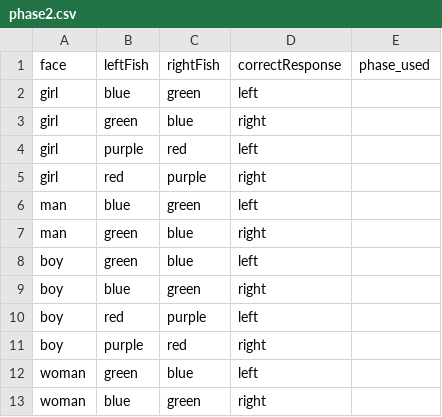
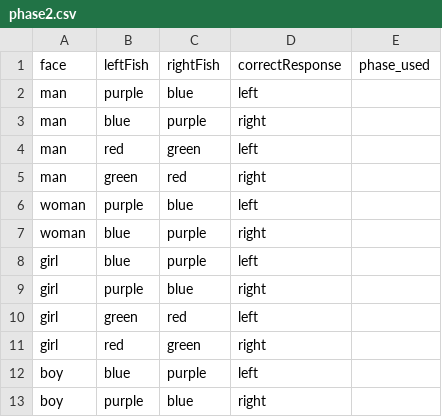
Before and after one commit to jlmojicaperez/GluckLab, a CSV file: fish15/experimentFiles/phase2.csv, drawn as a sheet.

```diff
--- a/fish15/experimentFiles/phase2.csv
+++ b/fish15/experimentFiles/phase2.csv
@@ -1,13 +1,13 @@
 face,leftFish,rightFish,correctResponse,phase_used
-girl,blue,green,left
-girl,green,blue,right
-girl,purple,red,left
-girl,red,purple,right
-man,blue,green,left
-man,green,blue,right
-boy,green,blue,left
-boy,blue,green,right
-boy,red,purple,left
-boy,purple,red,right
-woman,green,blue,left
-woman,blue,green,right
+man,purple,blue,left
+man,blue,purple,right
+man,red,green,left
+man,green,red,right
+woman,purple,blue,left
+woman,blue,purple,right
+girl,blue,purple,left
+girl,purple,blue,right
+girl,green,red,left
+girl,red,green,right
+boy,blue,purple,left
+boy,purple,blue,right
```
Also changed, not shown: fish15/experimentFiles/phase1.csv, fish15/experimentFiles/phase3.csv, 6 other files.
